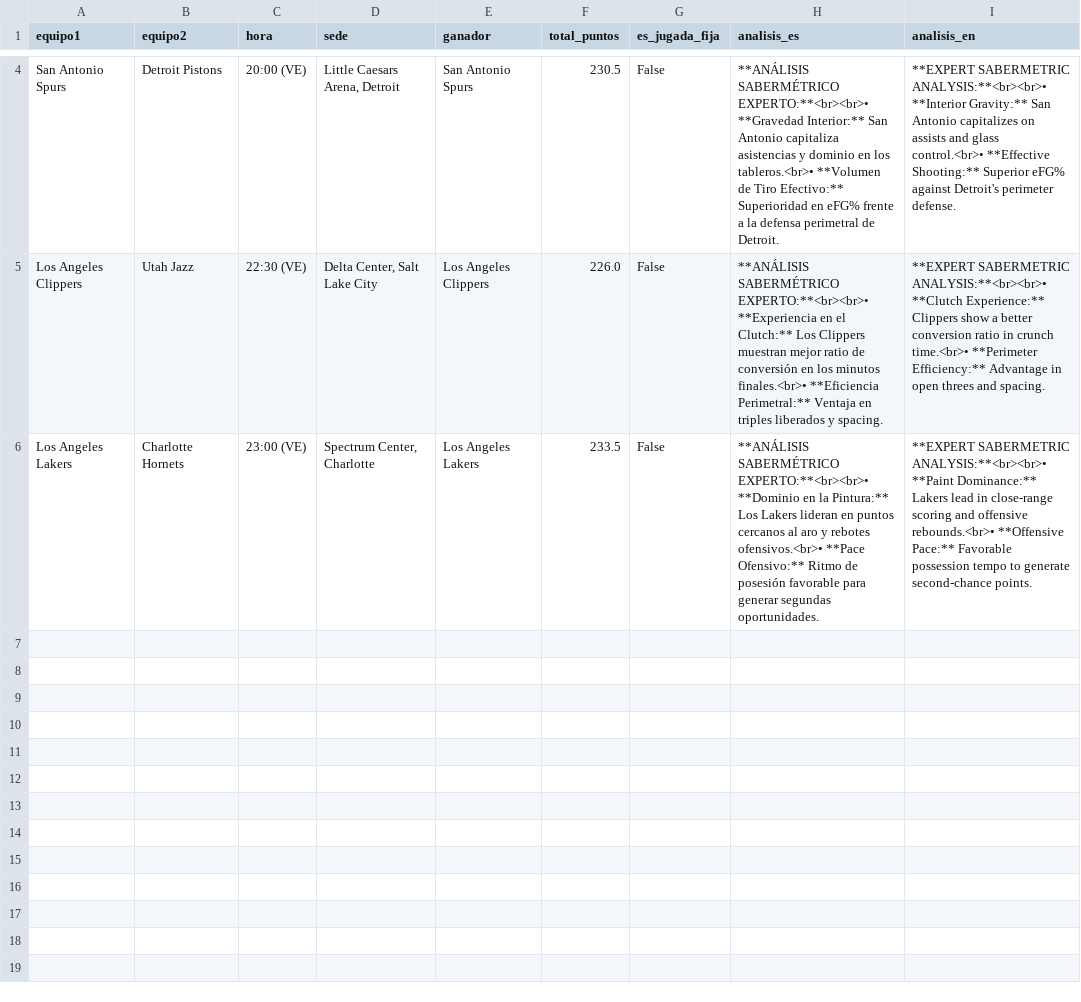
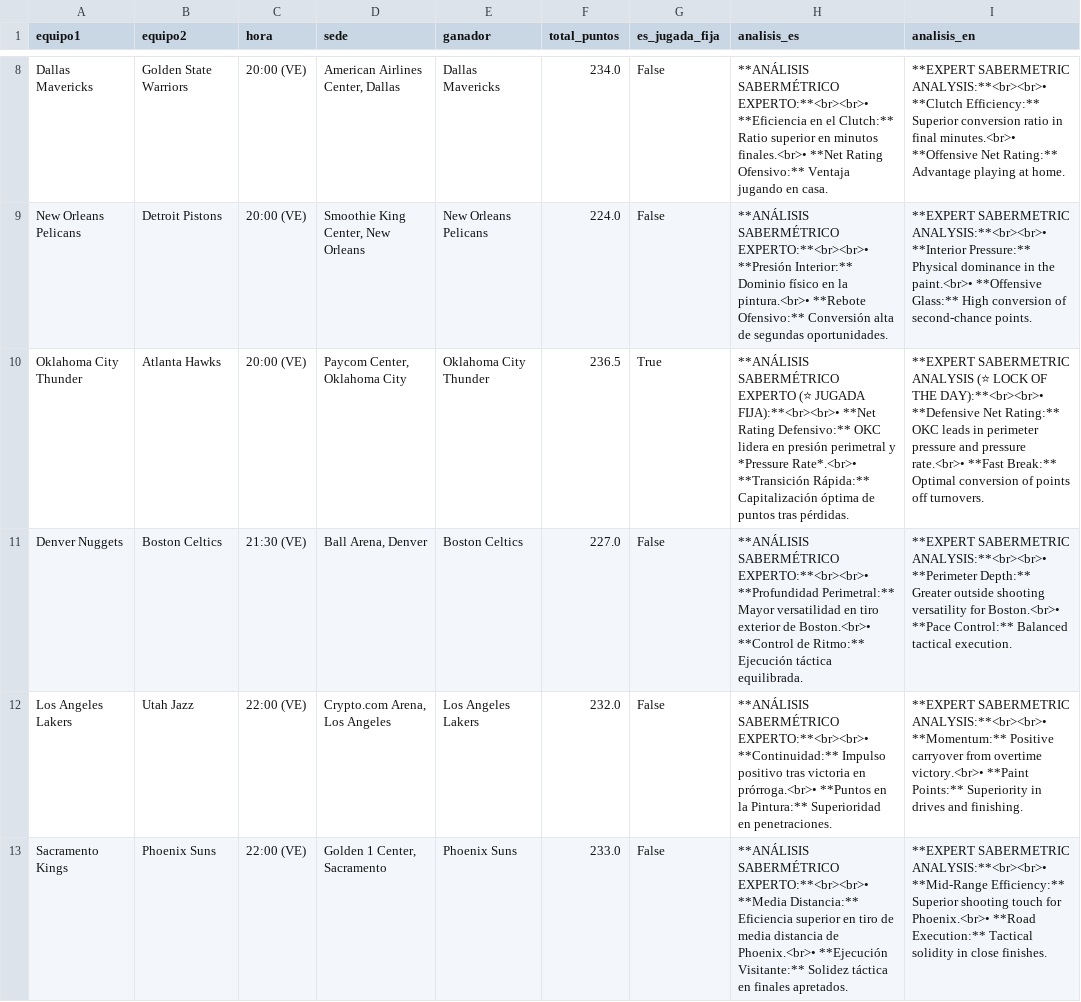
Before and after one commit to cavioc-eng/sabermetriaia, a CSV file: cartelera_juegos.csv, drawn as a sheet; only a part is shown, gaps mark what is left out; removed rows and columns are numbered as before the commit, all else as after; the diff covers the shown part only; the diff names each change by its address in the sheet, - before the commit and + after, or states it on an @@ line.

Commit message:
Add files via upload

```diff
--- a/cartelera_juegos.csv
+++ b/cartelera_juegos.csv
+row 8: Dallas Mavericks | Golden State Warriors | 20:00 (VE) | American Airlines Center, Dallas | Dallas Mavericks | 234.0 | False | **ANÁLISIS SABERMÉTRICO EXPERTO:**<br><br>• **Eficiencia en el Clutch:** Ratio superior en minutos finales.<br>• **Net Rating Ofensivo:** Ventaja jugando en casa. | **EXPERT SABERMETRIC ANALYSIS:**<br><br>• **Clutch Efficiency:** Superior conversion ratio in final minutes.<br>• **Offensive Net Rating:** Advantage playing at home.
-A9 (equipo1): San Antonio Spurs
+A9 (equipo1): New Orleans Pelicans
-D9 (sede): Little Caesars Arena, Detroit
+D9 (sede): Smoothie King Center, New Orleans
-E9 (ganador): San Antonio Spurs
+E9 (ganador): New Orleans Pelicans
-F9 (total_puntos): 230.5
+F9 (total_puntos): 224.0
-H9 (analisis_es): …SABERMÉTRICO EXPERTO:**<br><br>• **Gravedad Interior:** San Antonio capitaliza asistencias y dominio en los tableros.<br>• **Volumen de Tiro Efectivo:** Superioridad en eFG% frente a la defensa perimetral de Detroit.
+H9 (analisis_es): …SABERMÉTRICO EXPERTO:**<br><br>• **Presión Interior:** Dominio físico en la pintura.<br>• **Rebote Ofensivo:** Conversión alta de segundas oportunidades.
-I9 (analisis_en): …ANALYSIS:**<br><br>• **Interior Gravity:** San Antonio capitalizes on assists and glass control.<br>• **Effective Shooting:** Superior eFG% against Detroit's perimeter defense.
+I9 (analisis_en): …ANALYSIS:**<br><br>• **Interior Pressure:** Physical dominance in the paint.<br>• **Offensive Glass:** High conversion of second-chance points.
-row 5: Los Angeles Clippers | Utah Jazz | 22:30 (VE) | Delta Center, Salt Lake City | Los Angeles Clippers | 226.0 | False | **ANÁLISIS SABERMÉTRICO EXPERTO:**<br><br>• **Experiencia en el Clutch:** Los Clippers muestran mejor ratio de conversión en los minutos finales.<br>• **Eficiencia Perimetral:** Ventaja en triples liberados y spacing. | **EXPERT SABERMETRIC ANALYSIS:**<br><br>• **Clutch Experience:** Clippers show a better conversion ratio in crunch time.<br>• **Perimeter Efficiency:** Advantage in open threes and spacing.
+row 10: Oklahoma City Thunder | Atlanta Hawks | 20:00 (VE) | Paycom Center, Oklahoma City | Oklahoma City Thunder | 236.5 | True | **ANÁLISIS SABERMÉTRICO EXPERTO (⭐ JUGADA FIJA):**<br><br>• **Net Rating Defensivo:** OKC lidera en presión perimetral y *Pressure Rate*.<br>• **Transición Rápida:** Capitalización óptima de puntos tras pérdidas. | **EXPERT SABERMETRIC ANALYSIS (⭐ LOCK OF THE DAY):**<br><br>• **Defensive Net Rating:** OKC leads in perimeter pressure and pressure rate.<br>• **Fast Break:** Optimal conversion of points off turnovers.
+row 11: Denver Nuggets | Boston Celtics | 21:30 (VE) | Ball Arena, Denver | Boston Celtics | 227.0 | False | **ANÁLISIS SABERMÉTRICO EXPERTO:**<br><br>• **Profundidad Perimetral:** Mayor versatilidad en tiro exterior de Boston.<br>• **Control de Ritmo:** Ejecución táctica equilibrada. | **EXPERT SABERMETRIC ANALYSIS:**<br><br>• **Perimeter Depth:** Greater outside shooting versatility for Boston.<br>• **Pace Control:** Balanced tactical execution.
-B12 (equipo2): Charlotte Hornets
+B12 (equipo2): Utah Jazz
-C12 (hora): 23:00 (VE)
+C12 (hora): 22:00 (VE)
-D12 (sede): Spectrum Center, Charlotte
+D12 (sede): Crypto.com Arena, Los Angeles
-F12 (total_puntos): 233.5
+F12 (total_puntos): 232.0
-H12 (analisis_es): …SABERMÉTRICO EXPERTO:**<br><br>• **Dominio en la Pintura:** Los Lakers lideran en puntos cercanos al aro y rebotes ofensivos.<br>• **Pace Ofensivo:** Ritmo de posesión favorable para generar segundas oportunidades.
+H12 (analisis_es): …SABERMÉTRICO EXPERTO:**<br><br>• **Continuidad:** Impulso positivo tras victoria en prórroga.<br>• **Puntos en la Pintura:** Superioridad en penetraciones.
-I12 (analisis_en): …SABERMETRIC ANALYSIS:**<br><br>• **Paint Dominance:** Lakers lead in close-range scoring and offensive rebounds.<br>• **Offensive Pace:** Favorable possession tempo to generate second-chance points.
+I12 (analisis_en): …SABERMETRIC ANALYSIS:**<br><br>• **Momentum:** Positive carryover from overtime victory.<br>• **Paint Points:** Superiority in drives and finishing.
+row 13: Sacramento Kings | Phoenix Suns | 22:00 (VE) | Golden 1 Center, Sacramento | Phoenix Suns | 233.0 | False | **ANÁLISIS SABERMÉTRICO EXPERTO:**<br><br>• **Media Distancia:** Eficiencia superior en tiro de media distancia de Phoenix.<br>• **Ejecución Visitante:** Solidez táctica en finales apretados. | **EXPERT SABERMETRIC ANALYSIS:**<br><br>• **Mid-Range Efficiency:** Superior shooting touch for Phoenix.<br>• **Road Execution:** Tactical solidity in close finishes.
```
Also changed, not shown: 5 added rows, 1 removed row and 7 edited cells elsewhere in this file.
